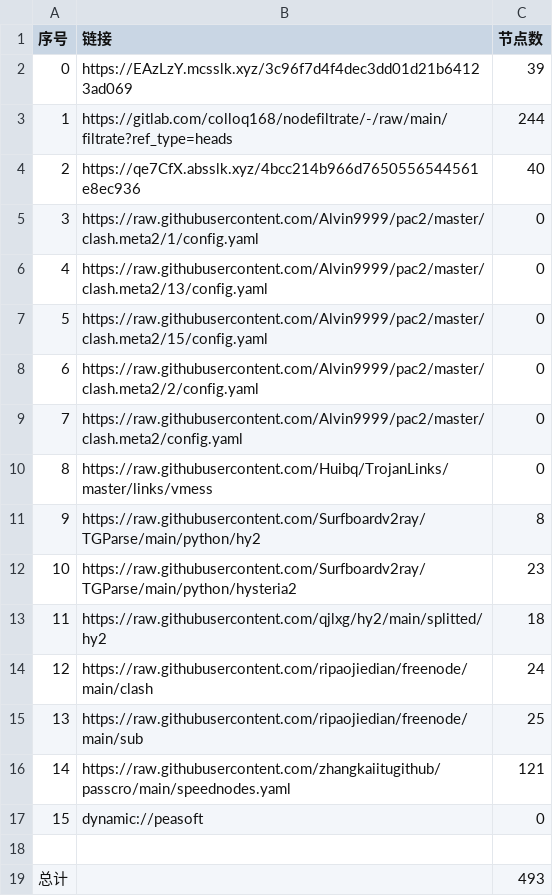
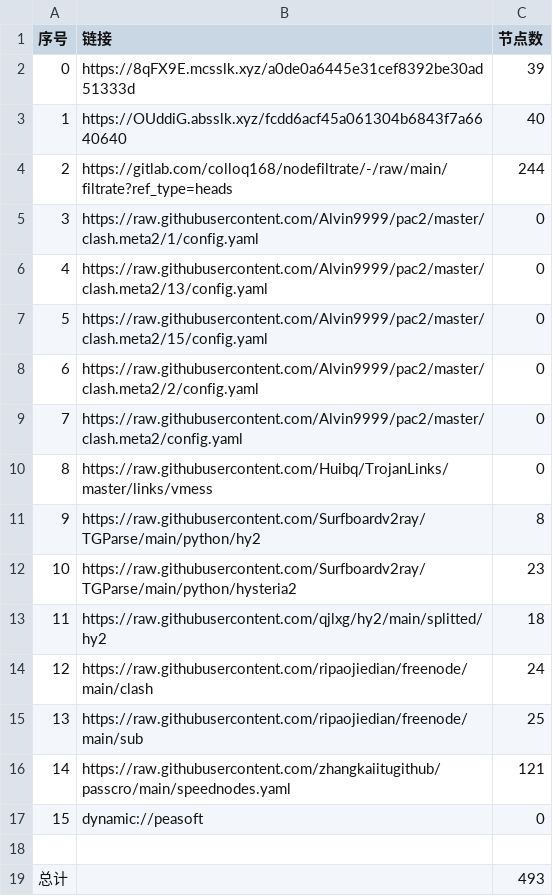
Before and after one commit to fgkhi/AutoMergePublicNodes, a CSV file: list_result.csv, drawn as a sheet.

```diff
--- a/list_result.csv
+++ b/list_result.csv
@@ -1,5 +1,5 @@
 序号,链接,节点数
-0,https://EAzLzY.mcsslk.xyz/3c96f7d4f4dec3dd01d21b64123ad069,39
-1,https://gitlab.com/colloq168/nodefiltrate/-/raw/main/filtrate?ref_type=heads,244
-2,https://qe7CfX.absslk.xyz/4bcc214b966d7650556544561e8ec936,40
+0,https://8qFX9E.mcsslk.xyz/a0de0a6445e31cef8392be30ad51333d,39
+1,https://OUddiG.absslk.xyz/fcdd6acf45a061304b6843f7a6640640,40
+2,https://gitlab.com/colloq168/nodefiltrate/-/raw/main/filtrate?ref_type=heads,244
 3,https://raw.githubusercontent.com/Alvin9999/pac2/master/clash.meta2/1/config.yaml,0
```
Also changed, not shown: 29 other files.
